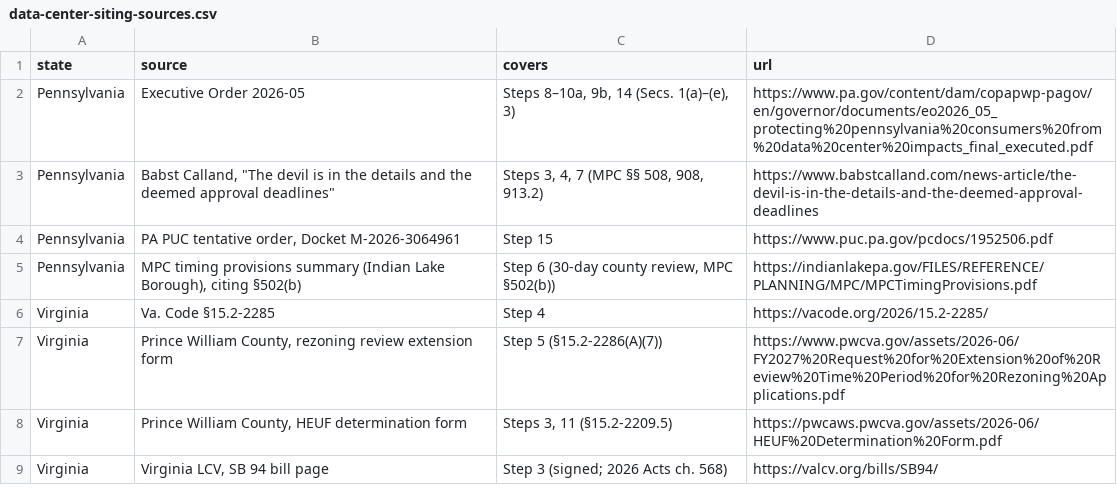
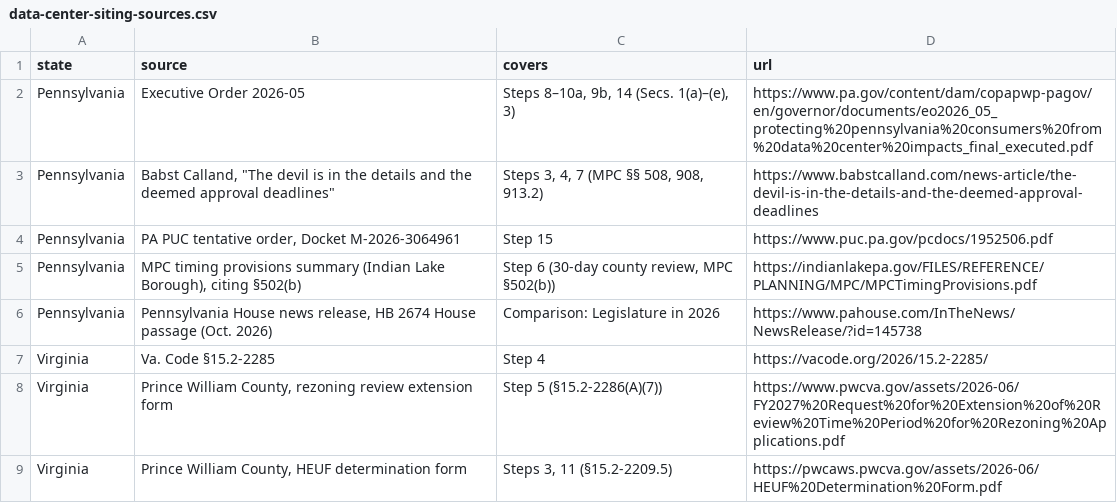
Before and after one commit to jphoebus/data-center-siting, a CSV file: data-center-siting-sources.csv, drawn as a sheet; only a part is shown; the shorter side is filled out with more unchanged rows; the diff names each change by its address in the sheet, - before the commit and + after, or states it on an @@ line.

```diff
--- a/data-center-siting-sources.csv
+++ b/data-center-siting-sources.csv
+row 6: Pennsylvania | Pennsylvania House news release, HB 2674 House passage (Oct. 2026) | Comparison: Legislature in 2026 | https://www.pahouse.com/InTheNews/NewsRelease/?id=145738
```
Also changed, not shown: data-center-siting-comparison.csv, 2 other files.
